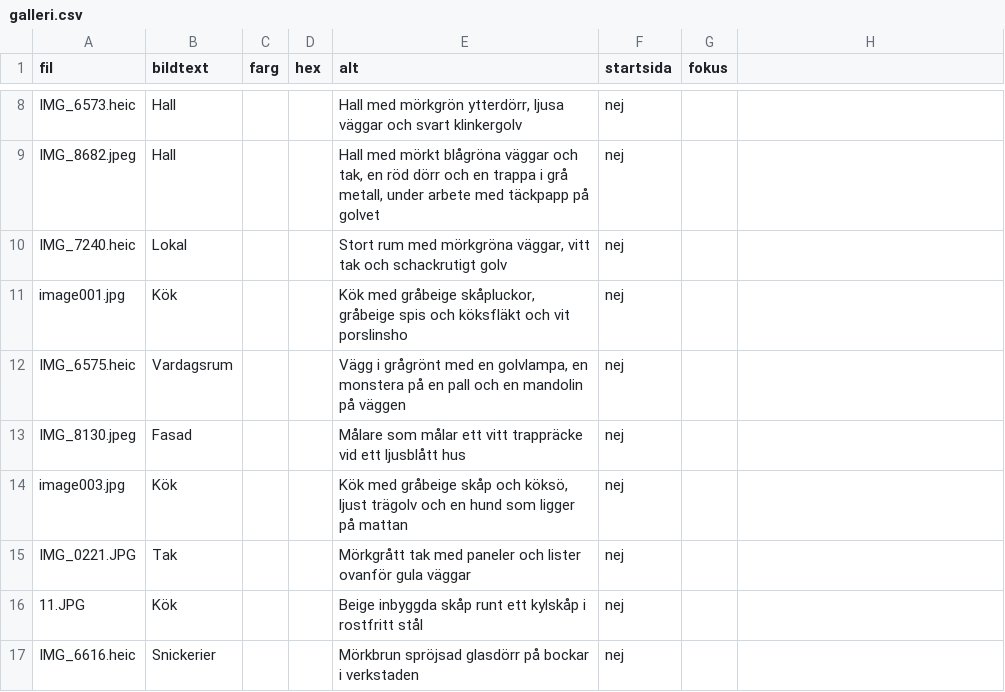
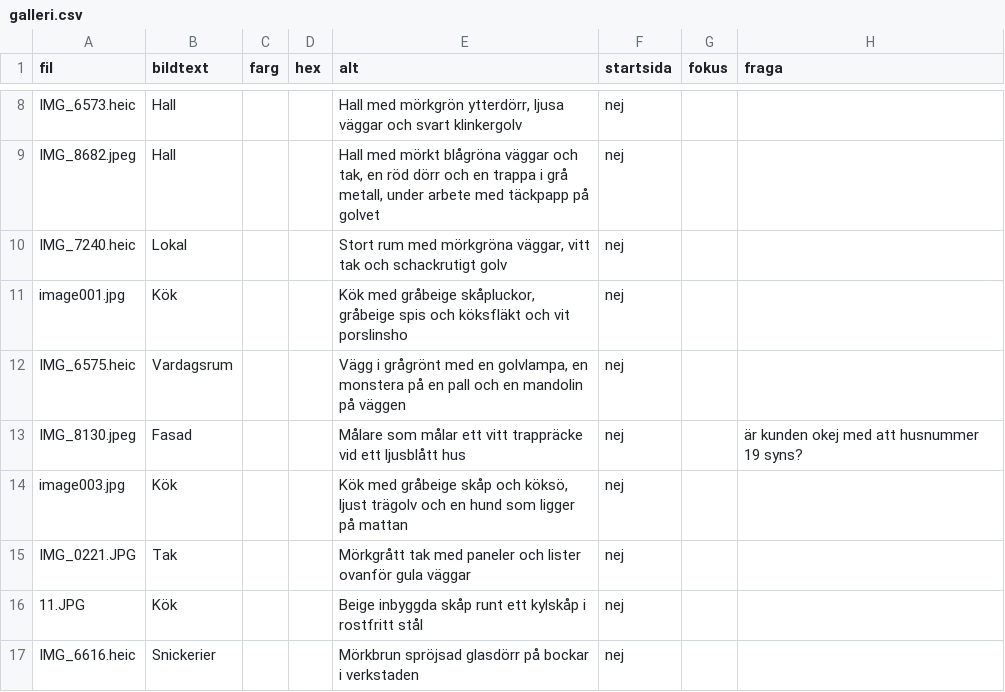
Before and after one commit to Ghos1Toast/jennie-website, a CSV file: galleri.csv, drawn as a sheet; only a part is shown, gaps mark what is left out; the diff names each change by its address in the sheet, - before the commit and + after, or states it on an @@ line.

```diff
--- a/galleri.csv
+++ b/galleri.csv
-H1: (empty)
+H1: fraga
-H13 (fraga): (empty)
+H13 (fraga): är kunden okej med att husnummer 19 syns?
```
Also changed, not shown: 7 other files.
